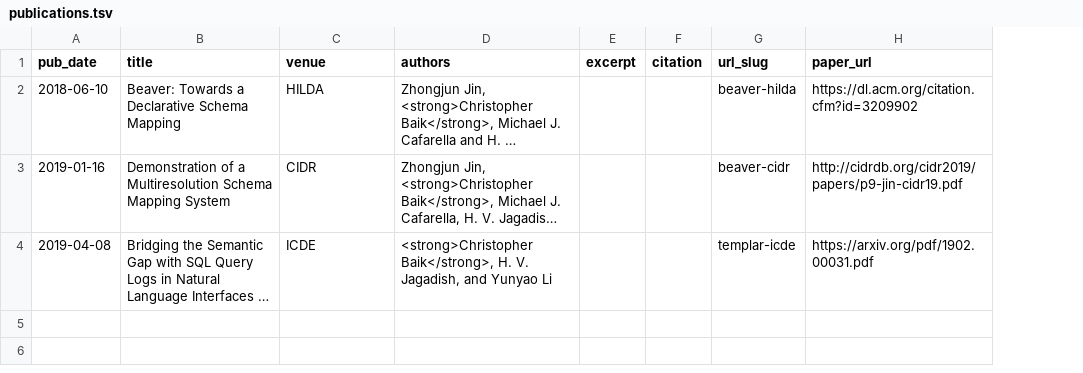
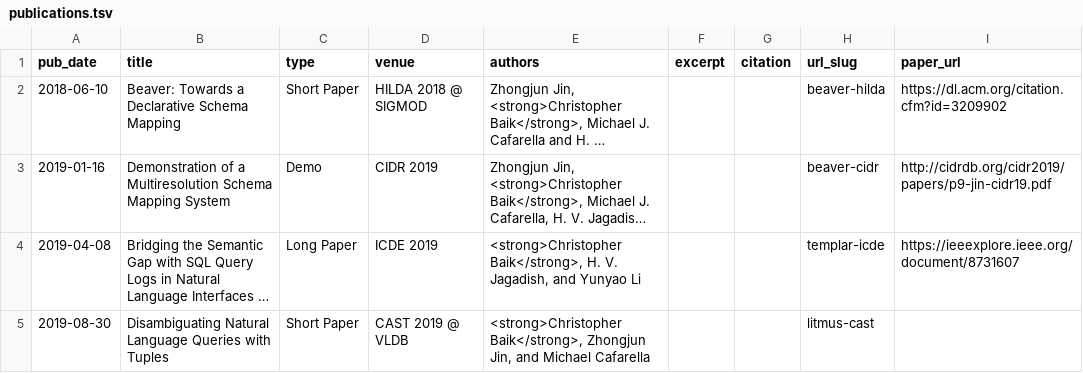
Before and after one commit to Calculus-1/calculus1.github.io, a TSV file: markdown_generator/publications.tsv, drawn as a sheet; long unchanged cells end in …; addresses are those after the commit; the diff names each change by its address in the sheet, - before the commit and + after, or states it on an @@ line.

Commit message:
Update publications page

```diff
--- a/markdown_generator/publications.tsv
+++ b/markdown_generator/publications.tsv
+column C (type), rows 2-4: Short Paper | Demo | Long Paper
-D2 (venue): HILDA
+D2 (venue): HILDA 2018 @ SIGMOD
-D3 (venue): CIDR
+D3 (venue): CIDR 2019
-D4 (venue): ICDE
+D4 (venue): ICDE 2019
-I4 (paper_url): https://arxiv.org/pdf/1902.00031.pdf
+I4 (paper_url): https://ieeexplore.ieee.org/document/8731607
+row 5: 2019-08-30 | Disambiguating Natural Language Queries with Tuples | Short Paper | CAST 2019 @ VLDB | <strong>Christopher Baik</strong>, Zhongjun Jin, and Michael Cafarella |  |  | litmus-cast
```
Also changed, not shown: 8 other files.
